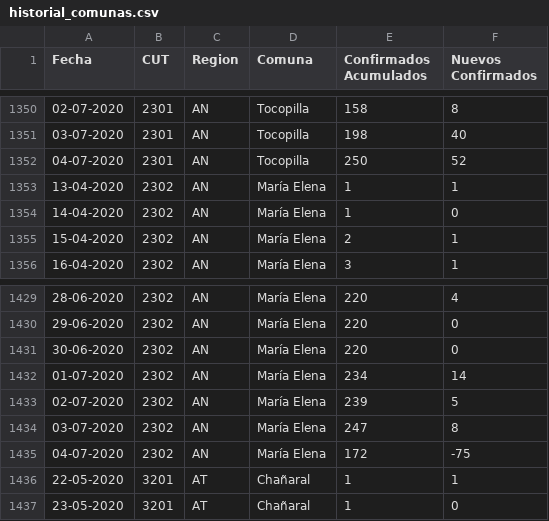
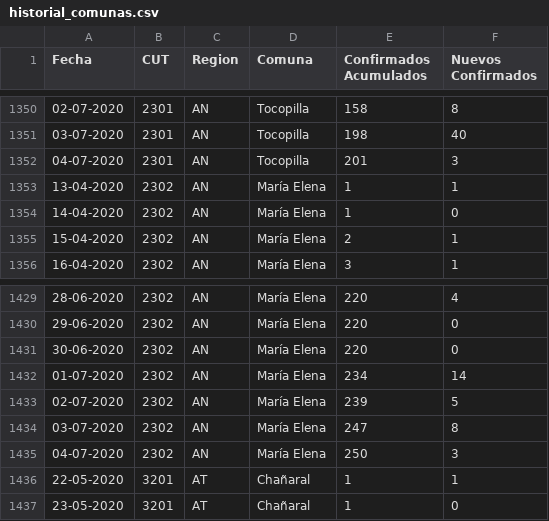
Before and after one commit to ivanMSC/COVID19_Chile, a CSV file: historial_comunas.csv, drawn as a sheet; only a part is shown, gaps mark what is left out.

Commit message:
Actualizacion comunal 04-jul (RM 01-jul)

```diff
--- a/historial_comunas.csv
+++ b/historial_comunas.csv
@@ -1351,3 +1351,3 @@ Fecha,CUT,Region,Comuna,Confirmados Acumulados,Nuevos Confirmados
 03-07-2020,2301,AN,Tocopilla,198,40
-04-07-2020,2301,AN,Tocopilla,250,52
+04-07-2020,2301,AN,Tocopilla,201,3
 13-04-2020,2302,AN,María Elena,1,1
@@ -1434,3 +1434,3 @@ Fecha,CUT,Region,Comuna,Confirmados Acumulados,Nuevos Confirmados
 03-07-2020,2302,AN,María Elena,247,8
-04-07-2020,2302,AN,María Elena,172,-75
+04-07-2020,2302,AN,María Elena,250,3
 22-05-2020,3201,AT,Chañaral,1,1
```
